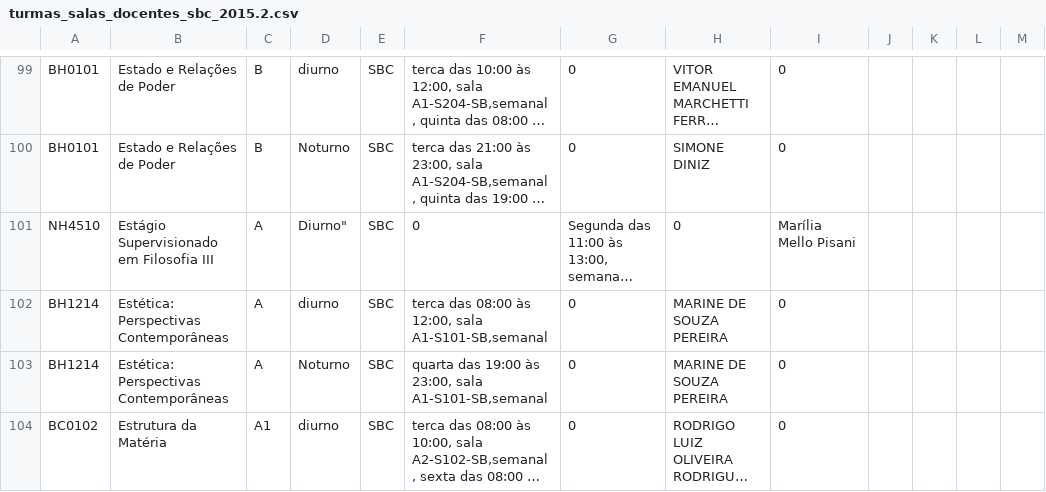
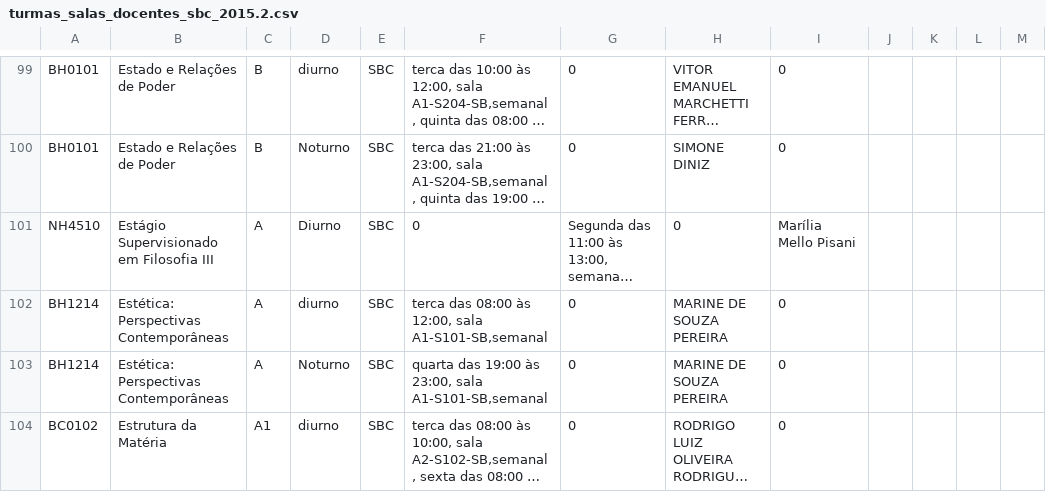
Before and after one commit to ufabc-me/calendario, a CSV file: original_data/2015.2/turmas_salas_docentes_sbc_2015.2.csv, drawn as a sheet; only a part is shown, gaps mark what is left out; long unchanged cells end in …; the diff names each change by its address in the sheet, - before the commit and + after, or states it on an @@ line.

Commit message:
fix virgula

```diff
--- a/original_data/2015.2/turmas_salas_docentes_sbc_2015.2.csv
+++ b/original_data/2015.2/turmas_salas_docentes_sbc_2015.2.csv
-D101: Diurno"
+D101: Diurno
```
